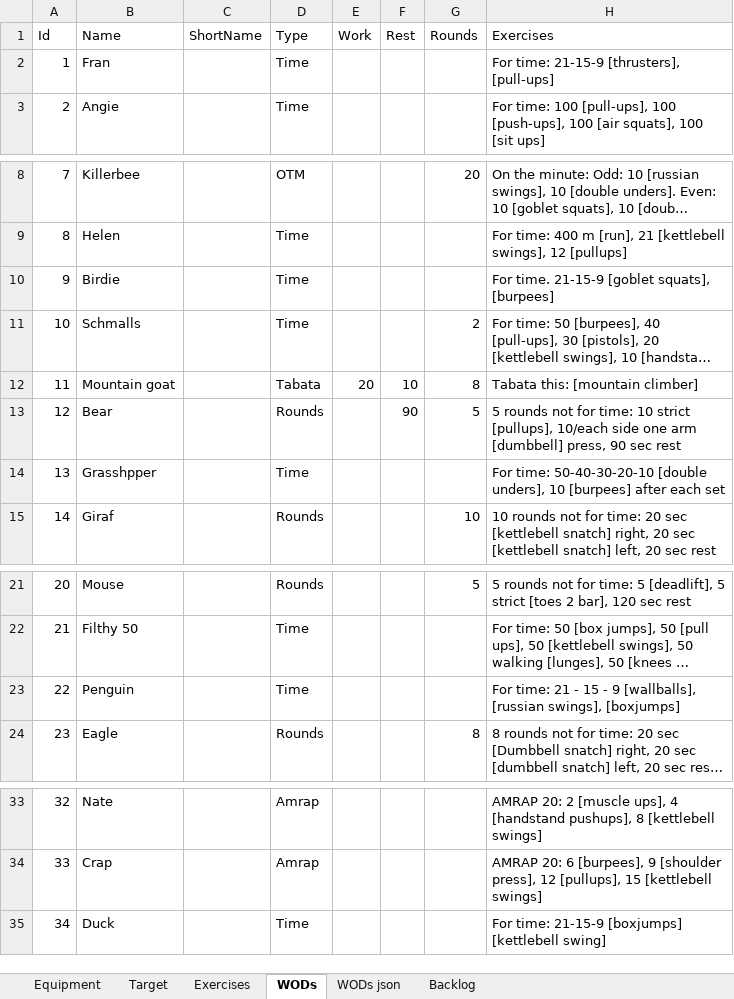
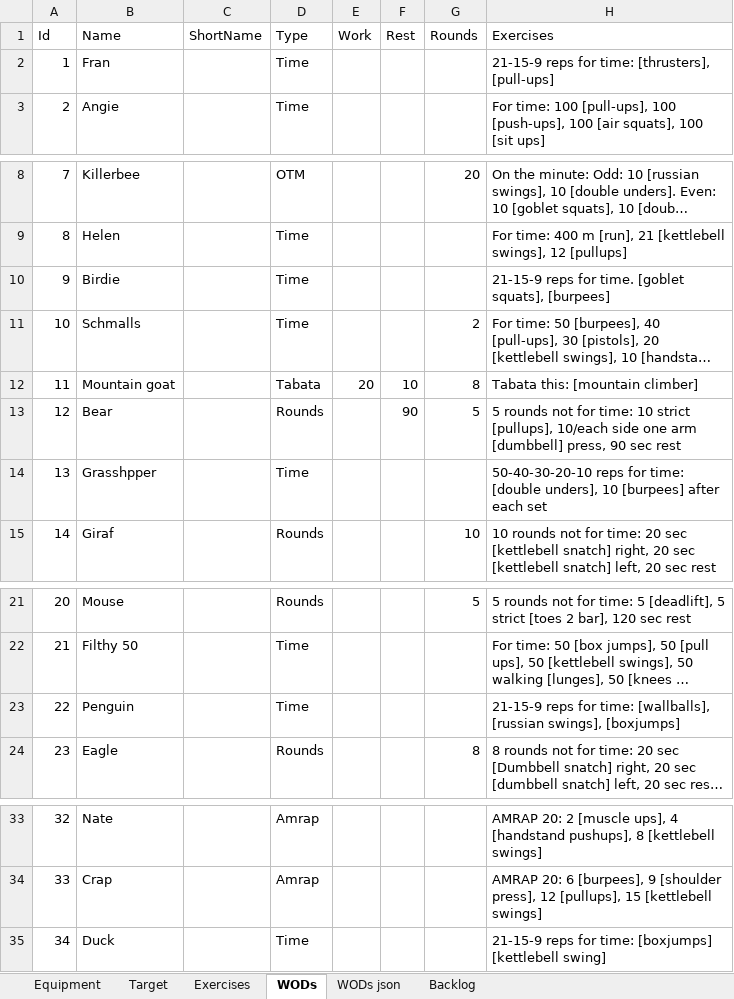
Before and after one commit to RabenErland/ProjectCrossFit, an Excel workbook: LocalFiles/data/Data.xlsx, sheet WODs, drawn as a sheet; only a part is shown, gaps mark what is left out; long unchanged cells end in …; values as stored, in another font and other column widths than the file's, no borders; the diff names each change by its address in the sheet, - before the commit and + after, or states it on an @@ line.

Commit message:
Added exercises - WIP does not work

```diff
--- a/LocalFiles/data/Data.xlsx (sheet WODs)
+++ b/LocalFiles/data/Data.xlsx (sheet WODs)
-H2 (Exercises): For time: 21-15-9 [thrusters], [pull-ups]
+H2 (Exercises): 21-15-9 reps for time: [thrusters], [pull-ups]
-H10 (Exercises): For time. 21-15-9 [goblet squats],…
+H10 (Exercises): 21-15-9 reps for time. [goblet squats],…
-H14 (Exercises): For time: 50-40-30-20-10 [double unders],…
+H14 (Exercises): 50-40-30-20-10 reps for time: [double unders],…
-H23 (Exercises): For time: 21 - 15 - 9 [wallballs], [russian…
+H23 (Exercises): 21-15-9 reps for time: [wallballs], [russian…
-H35 (Exercises): For time: 21-15-9 [boxjumps] [kettlebell…
+H35 (Exercises): 21-15-9 reps for time: [boxjumps] [kettlebell…
```
Also changed, not shown: sheet Exercises, sheet WODs json, formulas that keep their value, 9 other files.
